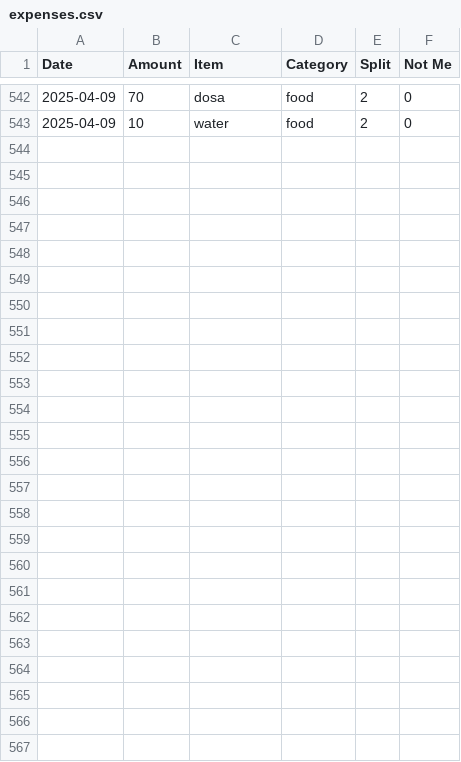
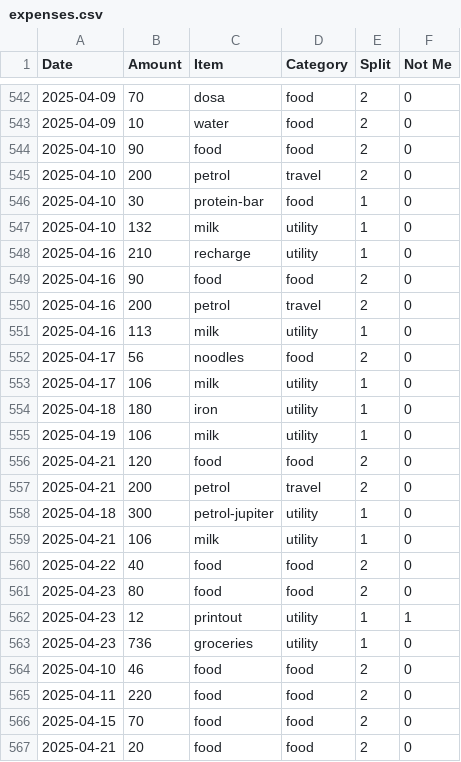
Before and after one commit to MBUYt0n/expense-tracker, a CSV file: expenses.csv, drawn as a sheet; only a part is shown, gaps mark what is left out; the diff names each change by its address in the sheet, - before the commit and + after, or states it on an @@ line.

```diff
--- a/expenses.csv
+++ b/expenses.csv
+row 544: 2025-04-10 | 90 | food | food | 2 | 0
+row 545: 2025-04-10 | 200 | petrol | travel | 2 | 0
+row 546: 2025-04-10 | 30 | protein-bar | food | 1 | 0
+row 547: 2025-04-10 | 132 | milk | utility | 1 | 0
+row 548: 2025-04-16 | 210 | recharge | utility | 1 | 0
+row 549: 2025-04-16 | 90 | food | food | 2 | 0
+row 550: 2025-04-16 | 200 | petrol | travel | 2 | 0
+row 551: 2025-04-16 | 113 | milk | utility | 1 | 0
+row 552: 2025-04-17 | 56 | noodles | food | 2 | 0
+row 553: 2025-04-17 | 106 | milk | utility | 1 | 0
+row 554: 2025-04-18 | 180 | iron | utility | 1 | 0
+row 555: 2025-04-19 | 106 | milk | utility | 1 | 0
+row 556: 2025-04-21 | 120 | food | food | 2 | 0
+row 557: 2025-04-21 | 200 | petrol | travel | 2 | 0
+row 558: 2025-04-18 | 300 | petrol-jupiter | utility | 1 | 0
+row 559: 2025-04-21 | 106 | milk | utility | 1 | 0
+row 560: 2025-04-22 | 40 | food | food | 2 | 0
+row 561: 2025-04-23 | 80 | food | food | 2 | 0
+row 562: 2025-04-23 | 12 | printout | utility | 1 | 1
+row 563: 2025-04-23 | 736 | groceries | utility | 1 | 0
+row 564: 2025-04-10 | 46 | food | food | 2 | 0
+row 565: 2025-04-11 | 220 | food | food | 2 | 0
+row 566: 2025-04-15 | 70 | food | food | 2 | 0
+row 567: 2025-04-21 | 20 | food | food | 2 | 0
```
Also changed, not shown: 2 other files.
